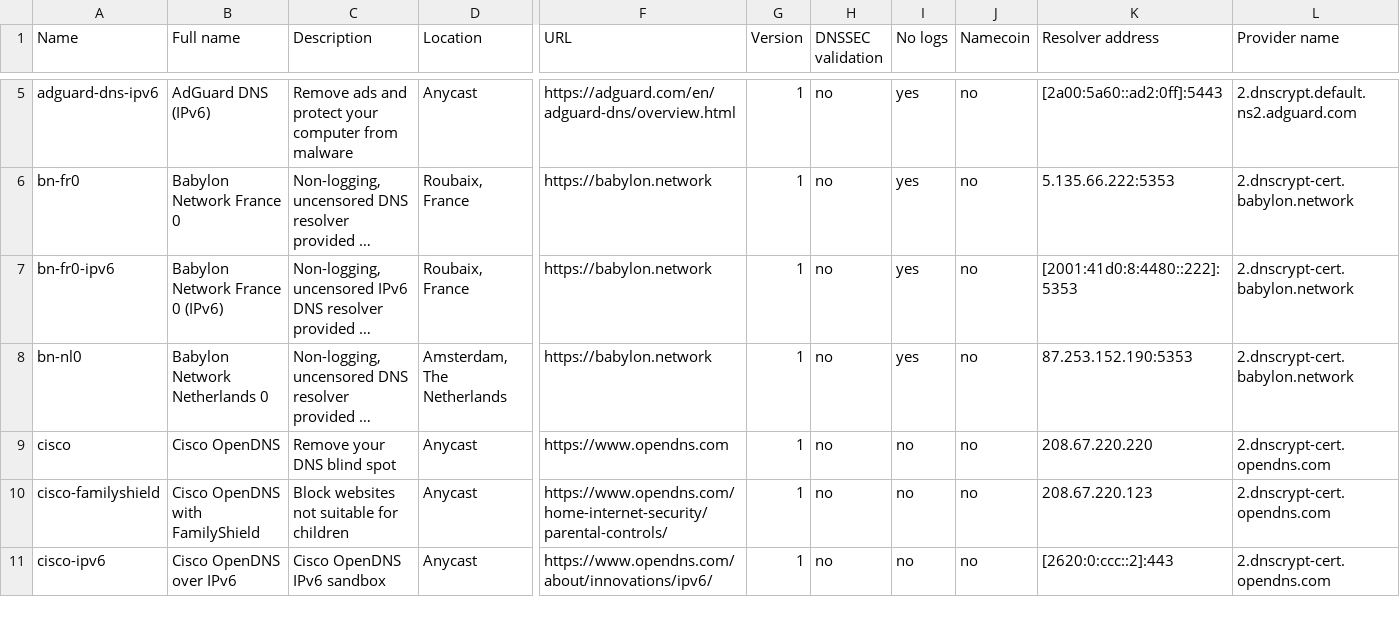
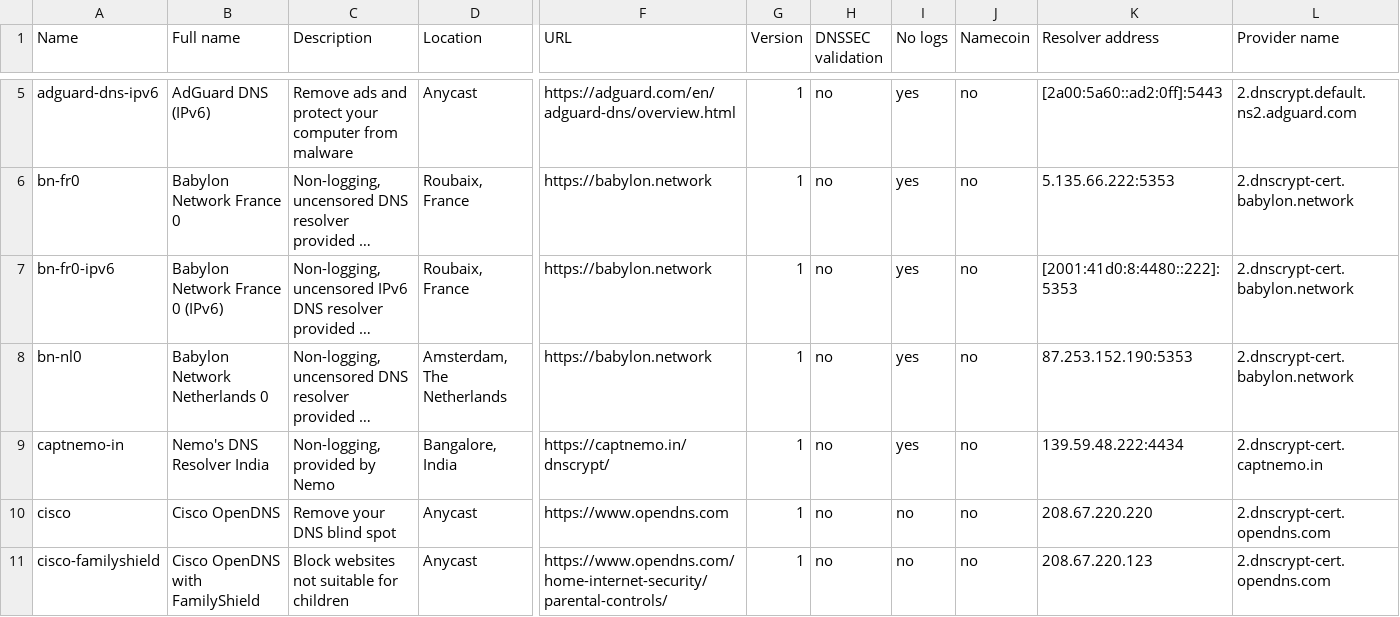
Before and after one commit to arrmac/dnscrypt-proxy-1, a CSV file: dnscrypt-resolvers.csv, drawn as a sheet; only a part is shown, gaps mark what is left out; the shorter side is filled out with more unchanged rows; long unchanged cells end in …; rows hold the shown columns only; the diff names each change by its address in the sheet, - before the commit and + after, or states it on an @@ line.

Commit message:
Adds captnemo-in (#790)
- TXT record published
- Server details at https://captnemo.in/dnscrypt/
- Server uptime details: https://status.captnemo.in/

```diff
--- a/dnscrypt-resolvers.csv
+++ b/dnscrypt-resolvers.csv
+row 9: captnemo-in | Nemo's DNS Resolver India | Non-logging, provided by Nemo | Bangalore, India | https://captnemo.in/dnscrypt/ | 1 | no | yes | no | 139.59.48.222:4434 | 2.dnscrypt-cert.captnemo.in
```
